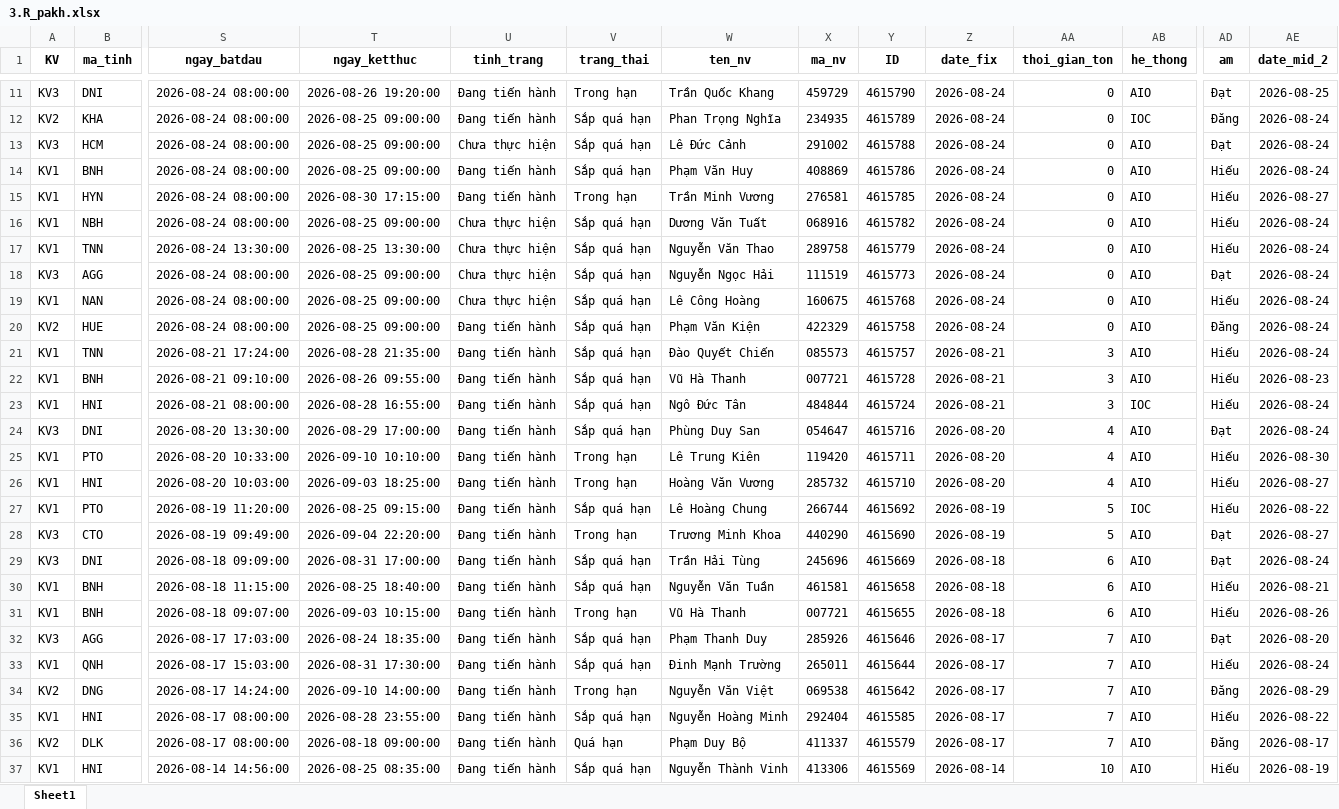
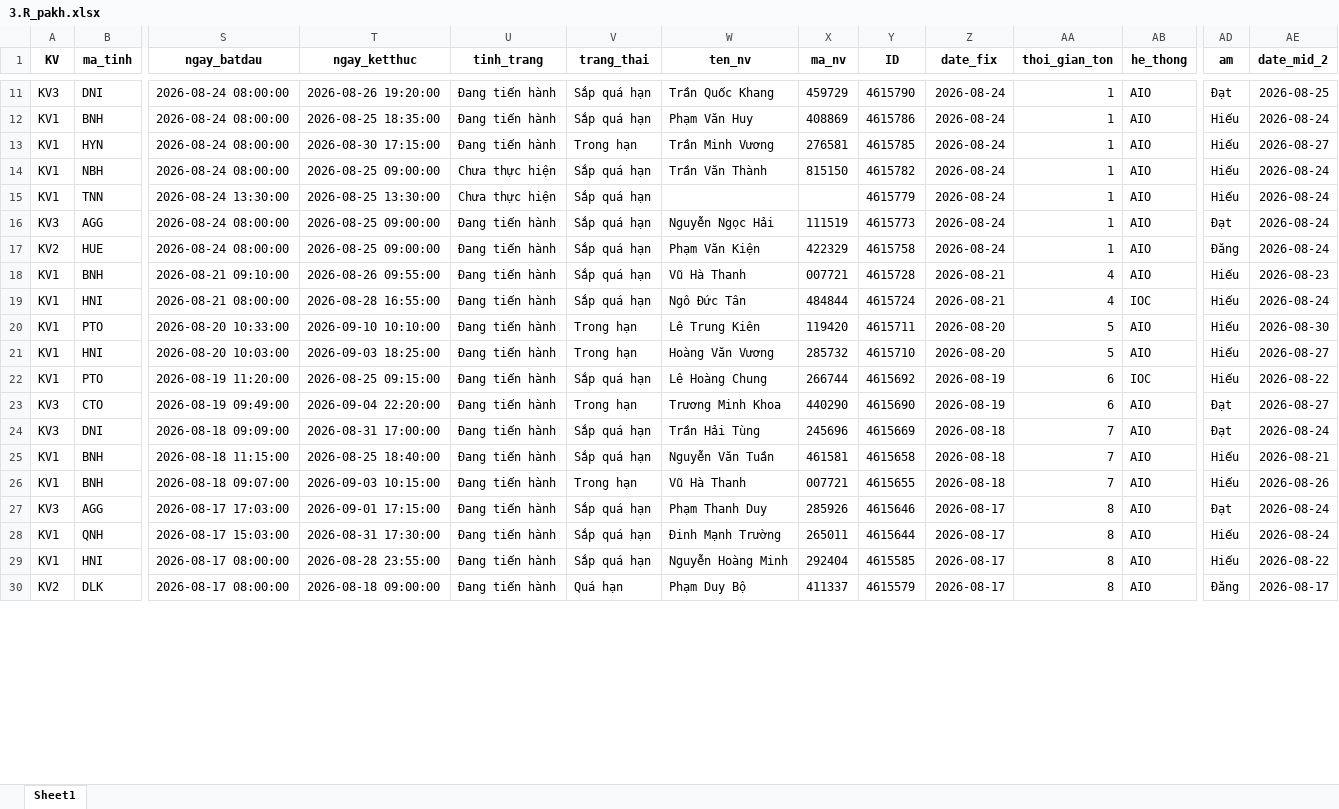
Before and after one commit to Nhunggg1612/dashboard-PAKH, an Excel workbook: data/3.R_pakh.xlsx, sheet Sheet1, drawn as a sheet; only a part is shown, gaps mark what is left out; values as stored, in another font and other column widths than the file's, no borders; removed rows and columns are numbered as before the commit, all else as after; rows hold the shown columns only; the diff covers the shown part only; the diff names each change by its address in the sheet, - before the commit and + after, or states it on an @@ line.

```diff
--- a/data/3.R_pakh.xlsx (sheet Sheet1)
+++ b/data/3.R_pakh.xlsx (sheet Sheet1)
-V11 (trang_thai): Trong hạn
+V11 (trang_thai): Sắp quá hạn
-AA11 (thoi_gian_ton): 0
+AA11 (thoi_gian_ton): 1
-row 12: KV2 | KHA | 2026-08-24 08:00:00 | 2026-08-25 09:00:00 | Đang tiến hành | Sắp quá hạn | Phan Trọng Nghĩa | 234935 | 4615789 | 2026-08-24 | 0 | IOC | Đăng | 2026-08-24
-row 13: KV3 | HCM | 2026-08-24 08:00:00 | 2026-08-25 09:00:00 | Chưa thực hiện | Sắp quá hạn | Lê Đức Cảnh | 291002 | 4615788 | 2026-08-24 | 0 | AIO | Đạt | 2026-08-24
-T12 (ngay_ketthuc): 2026-08-25 09:00:00
+T12 (ngay_ketthuc): 2026-08-25 18:35:00
-AA12:AA16 (thoi_gian_ton): 0
+AA12:AA16 (thoi_gian_ton): 1
-W14 (ten_nv): Dương Văn Tuất
+W14 (ten_nv): Trần Văn Thành
-X14 (ma_nv): 068916
+X14 (ma_nv): 815150
-W15 (ten_nv): Nguyễn Văn Thao
+W15 (ten_nv): (empty)
-X15 (ma_nv): 289758
+X15 (ma_nv): (empty)
-U16 (tinh_trang): Chưa thực hiện
+U16 (tinh_trang): Đang tiến hành
-row 19: KV1 | NAN | 2026-08-24 08:00:00 | 2026-08-25 09:00:00 | Chưa thực hiện | Sắp quá hạn | Lê Công Hoàng | 160675 | 4615768 | 2026-08-24 | 0 | AIO | Hiếu | 2026-08-24
-AA17 (thoi_gian_ton): 0
+AA17 (thoi_gian_ton): 1
-row 21: KV1 | TNN | 2026-08-21 17:24:00 | 2026-08-28 21:35:00 | Đang tiến hành | Sắp quá hạn | Đào Quyết Chiến | 085573 | 4615757 | 2026-08-21 | 3 | AIO | Hiếu | 2026-08-24
-AA18:AA19 (thoi_gian_ton): 3
+AA18:AA19 (thoi_gian_ton): 4
-row 24: KV3 | DNI | 2026-08-20 13:30:00 | 2026-08-29 17:00:00 | Đang tiến hành | Sắp quá hạn | Phùng Duy San | 054647 | 4615716 | 2026-08-20 | 4 | AIO | Đạt | 2026-08-24
-AA20:AA21 (thoi_gian_ton): 4
+AA20:AA21 (thoi_gian_ton): 5
-AA22:AA23 (thoi_gian_ton): 5
+AA22:AA23 (thoi_gian_ton): 6
-AA24:AA26 (thoi_gian_ton): 6
+AA24:AA26 (thoi_gian_ton): 7
-T27 (ngay_ketthuc): 2026-08-24 18:35:00
+T27 (ngay_ketthuc): 2026-09-01 17:15:00
-AA27:AA28 (thoi_gian_ton): 7
+AA27:AA28 (thoi_gian_ton): 8
-AE27 (date_mid_2): 2026-08-20
+AE27 (date_mid_2): 2026-08-24
-row 34: KV2 | DNG | 2026-08-17 14:24:00 | 2026-09-10 14:00:00 | Đang tiến hành | Trong hạn | Nguyễn Văn Việt | 069538 | 4615642 | 2026-08-17 | 7 | AIO | Đăng | 2026-08-29
-AA29:AA30 (thoi_gian_ton): 7
+AA29:AA30 (thoi_gian_ton): 8
-row 37: KV1 | HNI | 2026-08-14 14:56:00 | 2026-08-25 08:35:00 | Đang tiến hành | Sắp quá hạn | Nguyễn Thành Vinh | 413306 | 4615569 | 2026-08-14 | 10 | AIO | Hiếu | 2026-08-19
```
Also changed, not shown: 4 added rows, 5 removed rows and 42 edited cells elsewhere in this sheet, data/5.R_pakh_hoan_thanh.xlsx, 8 other files.
